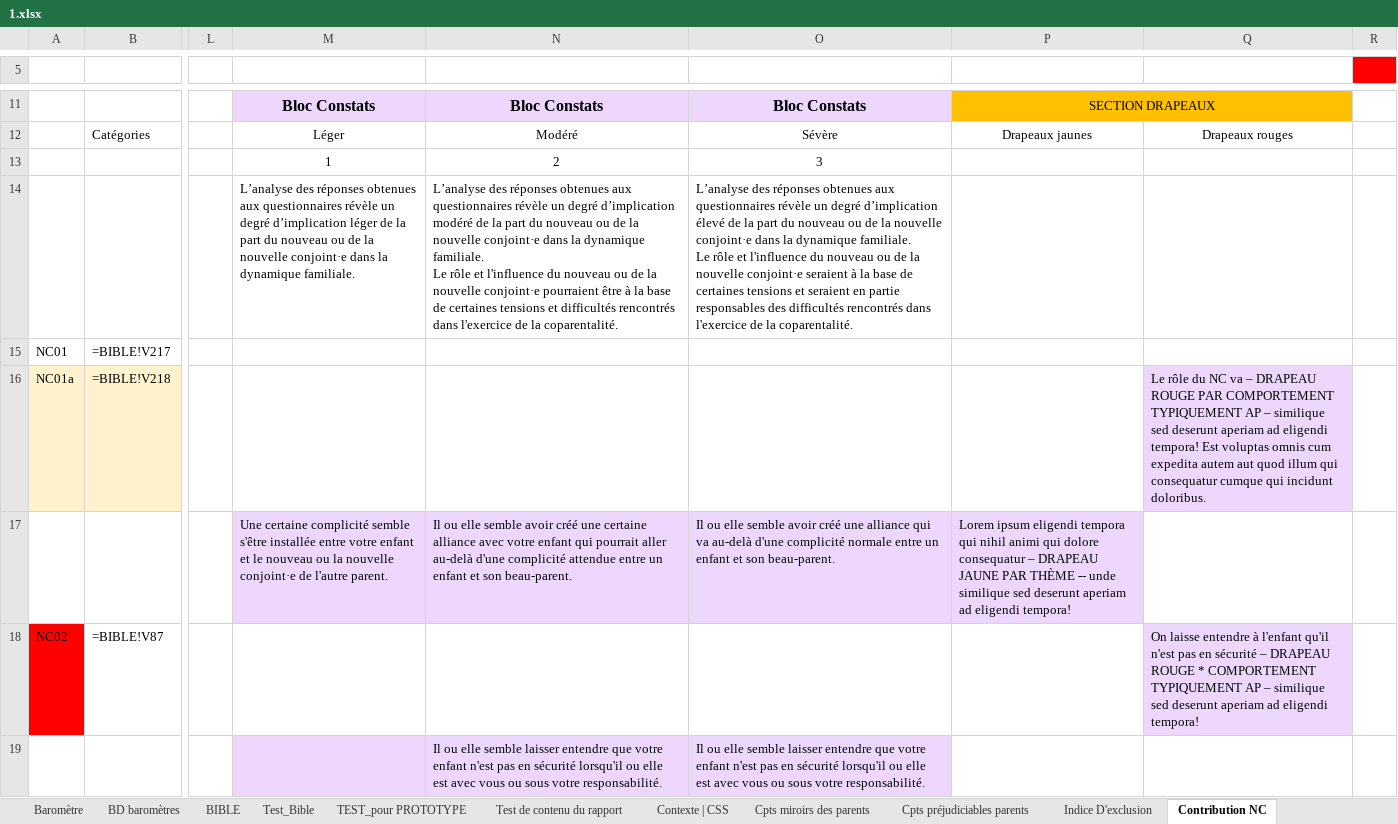
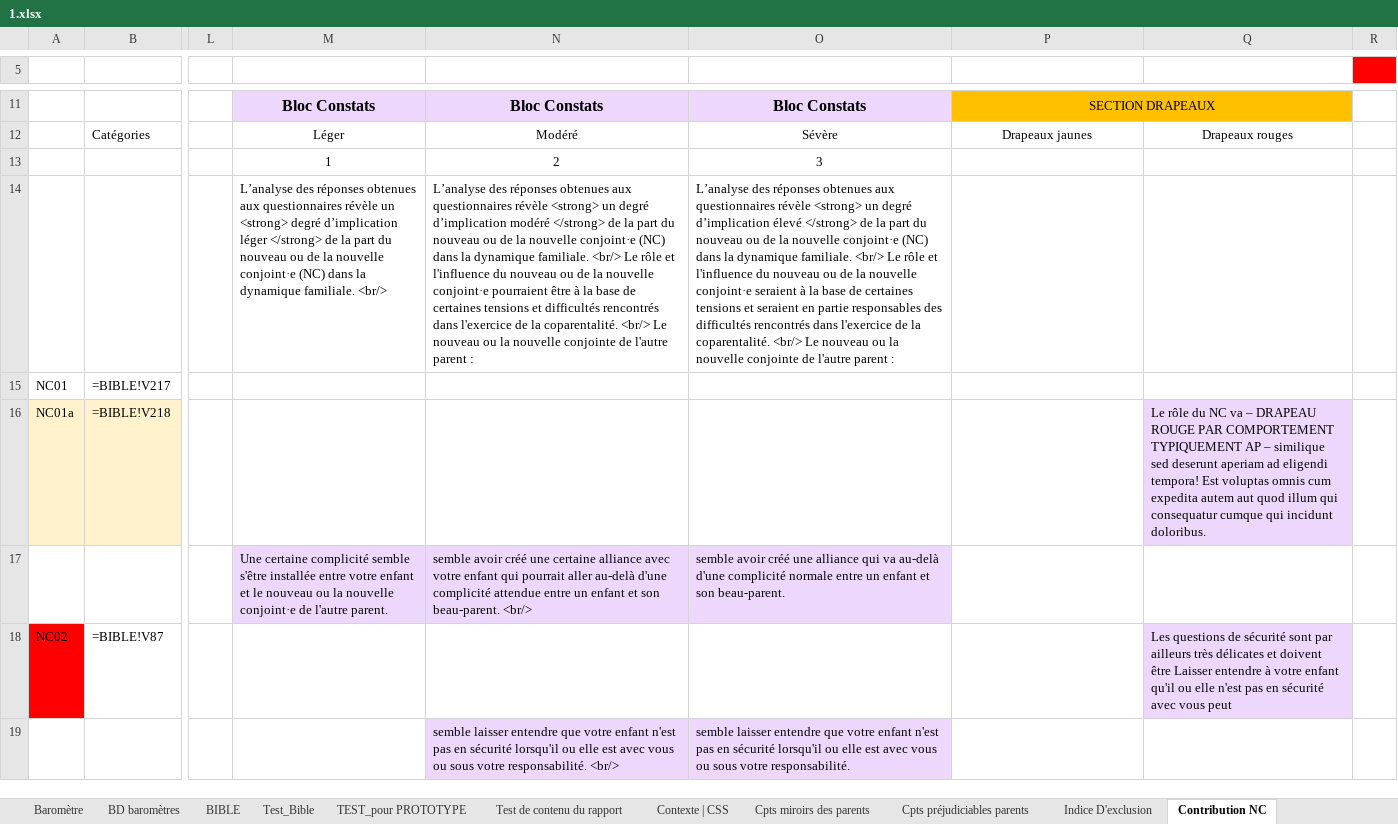
Before and after one commit to je-bert/e-barometre, an Excel workbook: flask-app/master_results/1.xlsx, sheet Contribution NC, drawn as a sheet; only a part is shown, gaps mark what is left out; values as stored, in another font and other column widths than the file's, no borders; formulas without a stored value are shown as written; ↵ is a line break in a cell; the diff covers the shown part only; the diff names each change by its address in the sheet, - before the commit and + after, or states it on an @@ line.

```diff
--- a/flask-app/master_results/1.xlsx (sheet Contribution NC)
+++ b/flask-app/master_results/1.xlsx (sheet Contribution NC)
-M14: …révèle un degré d’implication léger de la part du nouveau ou de la nouvelle conjoint·e dans la dynamique familiale.
+M14: …révèle un <strong> degré d’implication léger </strong> de la part du nouveau ou de la nouvelle conjoint·e (NC) dans la dynamique familiale. <br/>
-N14: …questionnaires révèle un degré d’implication modéré de la part du nouveau ou de la nouvelle conjoint·e dans la dynamique familiale. ↵ Le rôle et l'influence du nouveau ou de la nouvelle conjoint·e pourraient être à la base de certaines tensions et difficultés rencontrés dans l'exercice de la coparentalité.
+N14: …questionnaires révèle <strong> un degré d’implication modéré </strong> de la part du nouveau ou de la nouvelle conjoint·e (NC) dans la dynamique familiale. <br/> Le rôle et l'influence du nouveau ou de la nouvelle conjoint·e pourraient être à la base de certaines tensions et difficultés rencontrés dans l'exercice de la coparentalité. <br/> Le nouveau ou la nouvelle conjointe de l'autre parent :
-O14: …questionnaires révèle un degré d’implication élevé de la part du nouveau ou de la nouvelle conjoint·e dans la dynamique familiale. ↵ Le rôle et l'influence du nouveau ou de la nouvelle conjoint·e seraient à la base de certaines tensions et seraient en partie responsables des difficultés rencontrés dans l'exercice de la coparentalité.
+O14: …questionnaires révèle <strong> un degré d’implication élevé </strong> de la part du nouveau ou de la nouvelle conjoint·e (NC) dans la dynamique familiale. <br/> Le rôle et l'influence du nouveau ou de la nouvelle conjoint·e seraient à la base de certaines tensions et seraient en partie responsables des difficultés rencontrés dans l'exercice de la coparentalité. <br/> Le nouveau ou la nouvelle conjointe de l'autre parent :
-N17: Il ou elle semble avoir créé une certaine alliance avec votre enfant qui pourrait aller au-delà d'une complicité attendue entre un enfant et son beau-parent.
+N17: semble avoir créé une certaine alliance avec votre enfant qui pourrait aller au-delà d'une complicité attendue entre un enfant et son beau-parent. <br/>
-O17: Il ou elle semble avoir…
+O17: semble avoir…
-P17: Lorem ipsum eligendi tempora qui nihil animi qui dolore consequatur – DRAPEAU JAUNE PAR THÈME -- unde similique sed deserunt aperiam ad eligendi tempora!
+P17: (empty)
-P17 fill: #EED7FC
+P17 fill: none
-Q18: On laisse entendre à l'enfant qu'il n'est pas en sécurité – DRAPEAU ROUGE * COMPORTEMENT TYPIQUEMENT AP – similique sed deserunt aperiam ad eligendi tempora!
+Q18: Les questions de sécurité sont par ailleurs très délicates et doivent être Laisser entendre à votre enfant qu'il ou elle n'est pas en sécurité avec vous peut
-M19 fill: #EED7FC
+M19 fill: none
-N19: Il ou elle semble laisser entendre que votre enfant n'est pas en sécurité lorsqu'il ou elle est avec vous ou sous votre responsabilité.
+N19: semble laisser entendre que votre enfant n'est pas en sécurité lorsqu'il ou elle est avec vous ou sous votre responsabilité. <br/>
-O19: Il ou elle semble laisser…
+O19: semble laisser…
```
Also changed, not shown: 19 edited cells and cell formats elsewhere in this sheet, sheet Test de contenu du rapport, sheet TEST_pour PROTOTYPE, sheet Cpts préjudiciables parents, sheet Indice D'exclusion, sheet Modèle Calcul A-R + Sommaire, sheet Cpts miroirs des parents, 1 more sheet, 4 other files.
